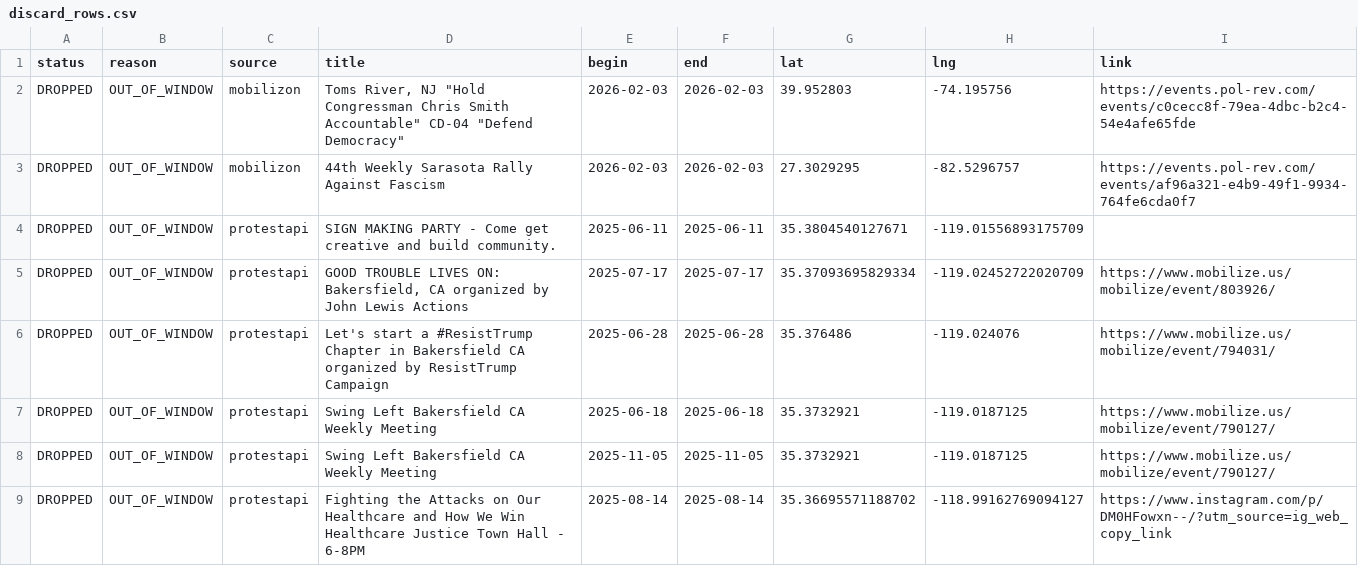
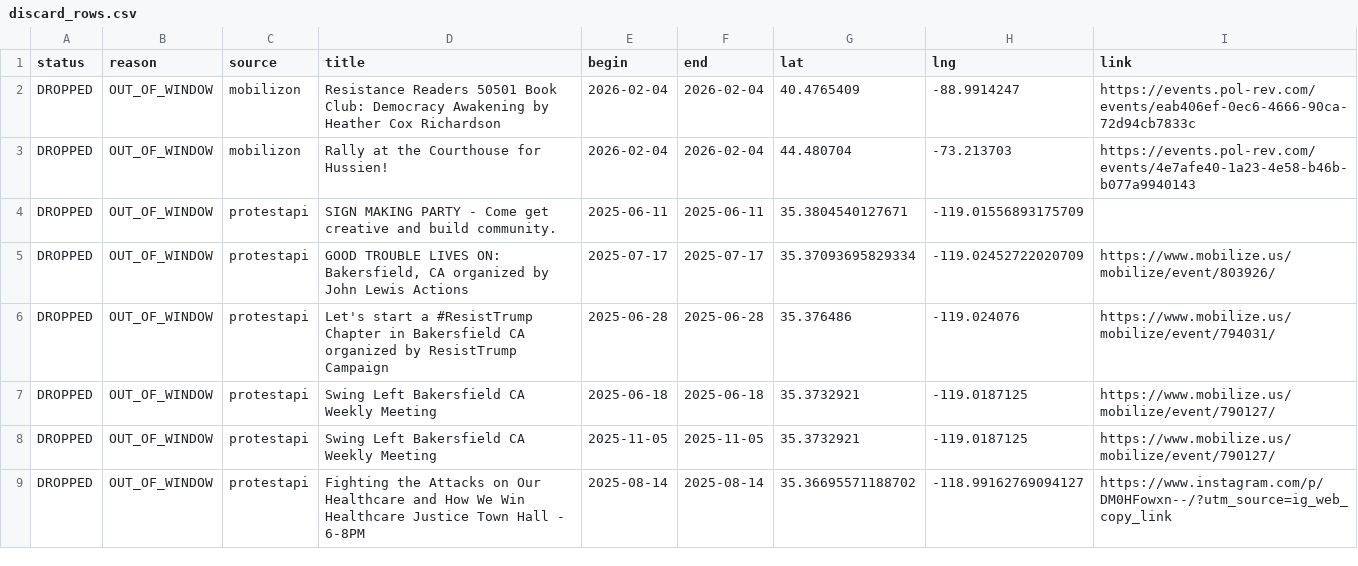
Before and after one commit to ConcernedCitizen2025/Project2025-Assistant, a CSV file: assets/data/discard_rows.csv, drawn as a sheet.

```diff
--- a/assets/data/discard_rows.csv
+++ b/assets/data/discard_rows.csv
@@ -1,4 +1,4 @@
 status,reason,source,title,begin,end,lat,lng,link
-"DROPPED","OUT_OF_WINDOW","mobilizon","Toms River, NJ ""Hold Congressman Chris Smith Accountable"" CD-04 ""Defend Democracy""","2026-02-03","2026-02-03","39.952803","-74.195756","https://events.pol-rev.com/events/c0cecc8f-79ea-4dbc-b2c4-54e4afe65fde"
-"DROPPED","OUT_OF_WINDOW","mobilizon","44th Weekly Sarasota Rally Against Fascism","2026-02-03","2026-02-03","27.3029295","-82.5296757","https://events.pol-rev.com/events/af96a321-e4b9-49f1-9934-764fe6cda0f7"
+"DROPPED","OUT_OF_WINDOW","mobilizon","Resistance Readers 50501 Book Club: Democracy Awakening by Heather Cox Richardson","2026-02-04","2026-02-04","40.4765409","-88.9914247","https://events.pol-rev.com/events/eab406ef-0ec6-4666-90ca-72d94cb7833c"
+"DROPPED","OUT_OF_WINDOW","mobilizon","Rally at the Courthouse for Hussien!","2026-02-04","2026-02-04","44.480704","-73.213703","https://events.pol-rev.com/events/4e7afe40-1a23-4e58-b46b-b077a9940143"
 "DROPPED","OUT_OF_WINDOW","protestapi","SIGN MAKING PARTY - Come get creative and build community.","2025-06-11","2025-06-11","35.3804540127671","-119.01556893175709",""
```
Also changed, not shown: 13 other files.
